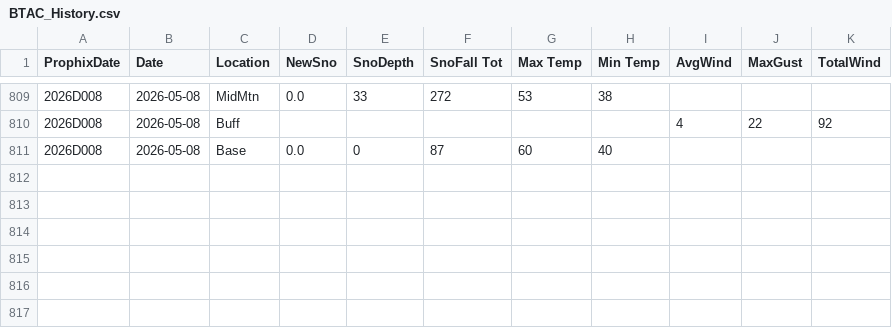
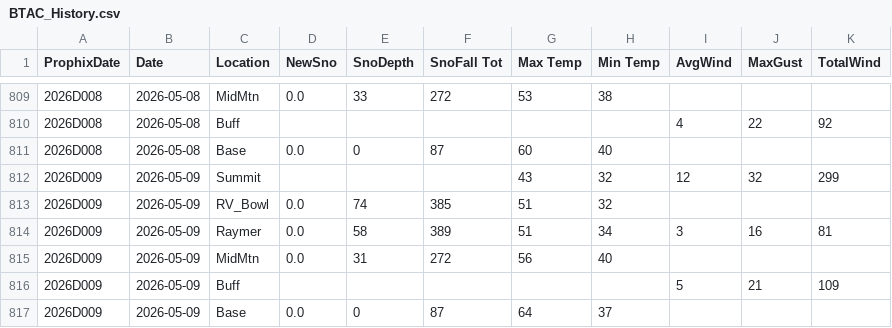
Before and after one commit to DtaRprt/WeatherScrape, a CSV file: BTAC_History.csv, drawn as a sheet; only a part is shown, gaps mark what is left out; the diff names each change by its address in the sheet, - before the commit and + after, or states it on an @@ line.

Commit message:
Weather Updated as of Sun May 10 08:14:49 MDT 2026

```diff
--- a/BTAC_History.csv
+++ b/BTAC_History.csv
+row 812: 2026D009 | 2026-05-09 | Summit |  |  |  | 43 | 32 | 12 | 32 | 299
+row 813: 2026D009 | 2026-05-09 | RV_Bowl | 0.0 | 74 | 385 | 51 | 32
+row 814: 2026D009 | 2026-05-09 | Raymer | 0.0 | 58 | 389 | 51 | 34 | 3 | 16 | 81
+row 815: 2026D009 | 2026-05-09 | MidMtn | 0.0 | 31 | 272 | 56 | 40
+row 816: 2026D009 | 2026-05-09 | Buff |  |  |  |  |  | 5 | 21 | 109
+row 817: 2026D009 | 2026-05-09 | Base | 0.0 | 0 | 87 | 64 | 37
```
